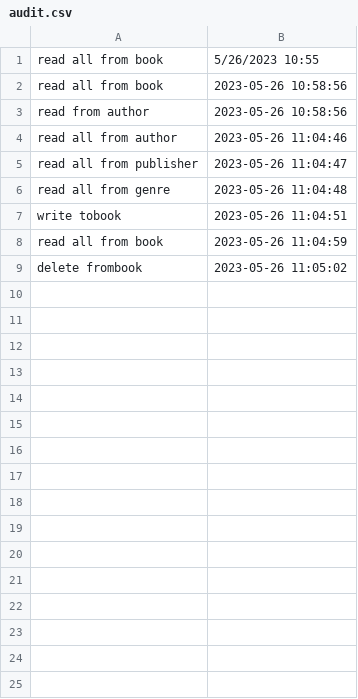
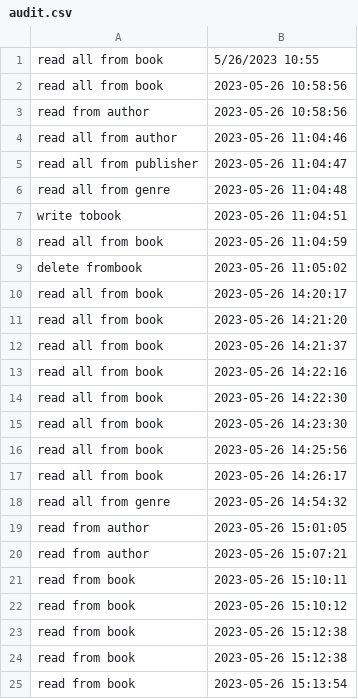
Before and after one commit to andreihodoroaga/Library, a CSV file: audit.csv, drawn as a sheet; the diff names each change by its address in the sheet, - before the commit and + after, or states it on an @@ line.

```diff
--- a/audit.csv
+++ b/audit.csv
+row 10: read all from book | 2023-05-26 14:20:17
+row 11: read all from book | 2023-05-26 14:21:20
+row 12: read all from book | 2023-05-26 14:21:37
+row 13: read all from book | 2023-05-26 14:22:16
+row 14: read all from book | 2023-05-26 14:22:30
+row 15: read all from book | 2023-05-26 14:23:30
+row 16: read all from book | 2023-05-26 14:25:56
+row 17: read all from book | 2023-05-26 14:26:17
+row 18: read all from genre | 2023-05-26 14:54:32
+row 19: read from author | 2023-05-26 15:01:05
+row 20: read from author | 2023-05-26 15:07:21
+row 21: read from book | 2023-05-26 15:10:11
+row 22: read from book | 2023-05-26 15:10:12
+row 23: read from book | 2023-05-26 15:12:38
+row 24: read from book | 2023-05-26 15:12:38
+row 25: read from book | 2023-05-26 15:13:54
```
Also changed, not shown: 18 other files.
